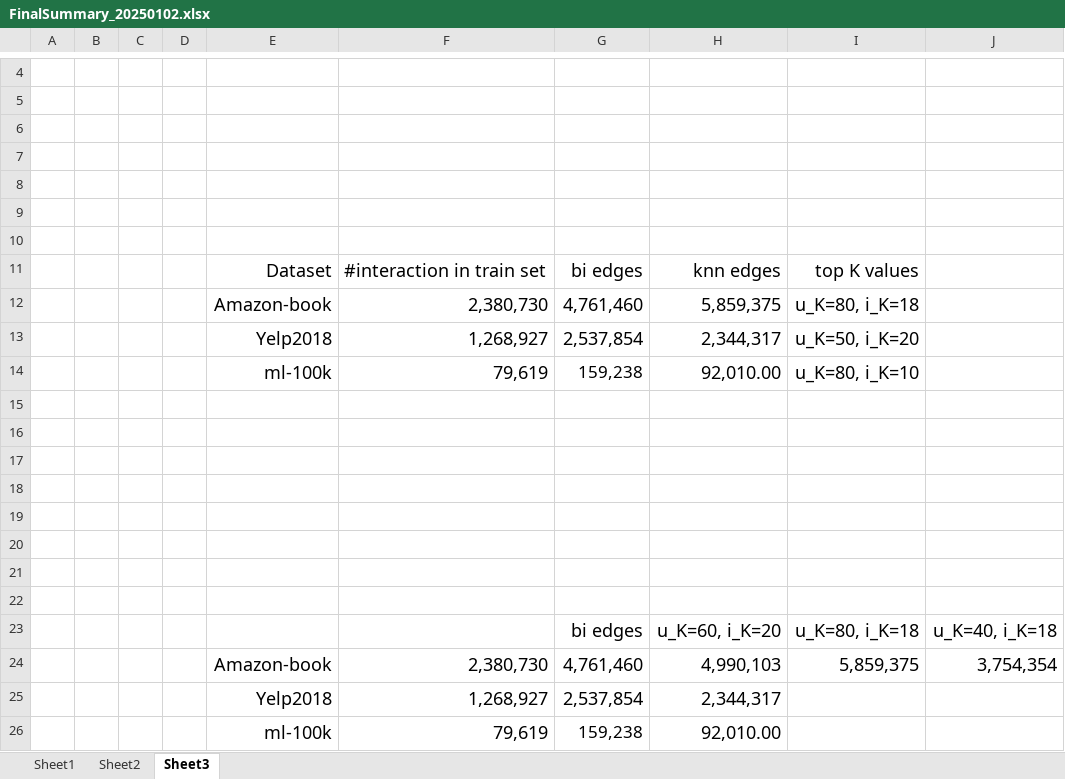
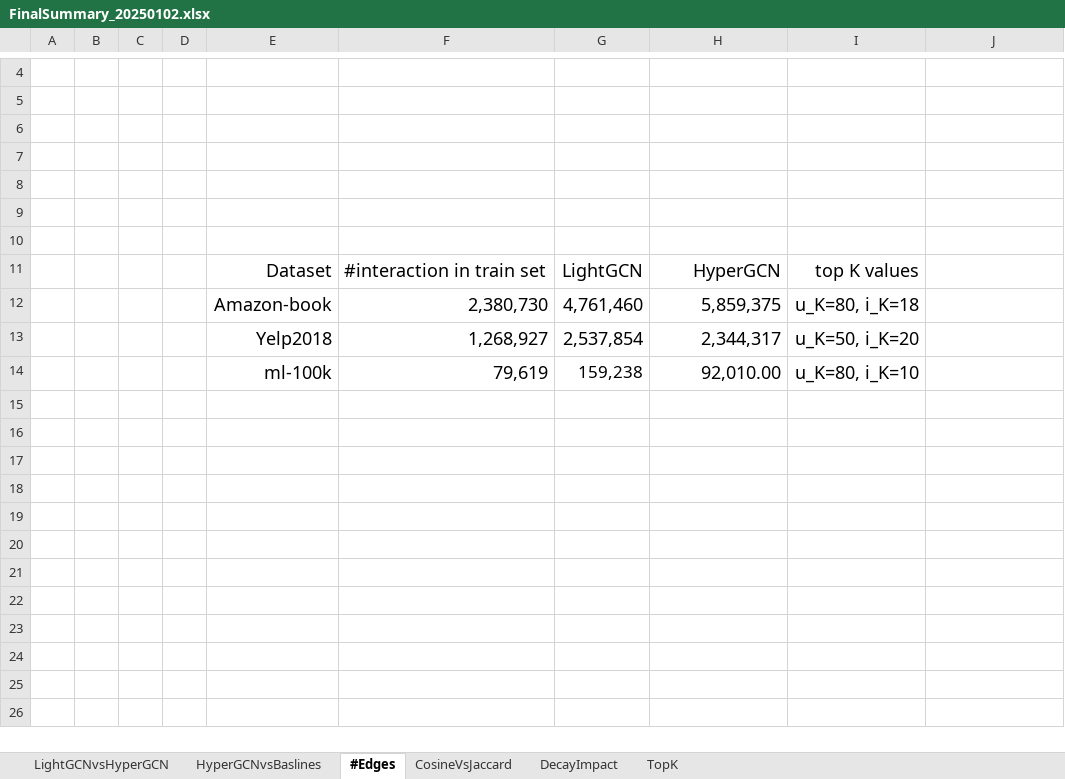
Before and after one commit to tseesurenb/hyperGCN_v4, an Excel workbook: exp/FinalSummary_20250102.xlsx, sheet #Edges, drawn as a sheet; only a part is shown, gaps mark what is left out; values as stored, in another font and other column widths than the file's, no borders; the diff names each change by its address in the sheet, - before the commit and + after, or states it on an @@ line.

```diff
--- a/exp/FinalSummary_20250102.xlsx (sheet #Edges)
+++ b/exp/FinalSummary_20250102.xlsx (sheet #Edges)
-sheet tab: Sheet1
+sheet tab: LightGCNvsHyperGCN
-sheet tab: Sheet2
+sheet tab: HyperGCNvsBaslines
-sheet tab: Sheet3
+sheet tab: #Edges
+sheet tab: CosineVsJaccard
+sheet tab: DecayImpact
+sheet tab: TopK
-G11: bi edges
+G11: LightGCN
-H11: knn edges
+H11: HyperGCN
-row 15: (empty)
-row 16: (empty)
-row 17: (empty)
-row 18: (empty)
-row 19: (empty)
-row 20: (empty)
-row 21: (empty)
-row 22: (empty)
-row 23:  |  |  |  |  |  | bi edges | u_K=60, i_K=20 | u_K=80, i_K=18 | u_K=40, i_K=18
-row 24:  |  |  |  | Amazon-book | 2,380,730 | 4,761,460 | 4,990,103 | 5,859,375 | 3,754,354
-row 25:  |  |  |  | Yelp2018 | 1,268,927 | 2,537,854 | 2,344,317
-row 26:  |  |  |  | ml-100k | 79,619 | 159,238 | 92,010.00
```
Also changed, not shown: charts or pictures, exp/Sim_20241213.xlsx, 19 other files.
